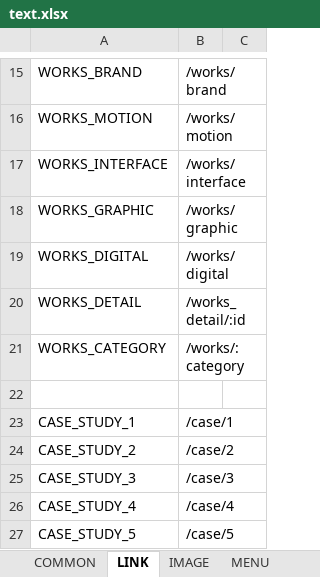
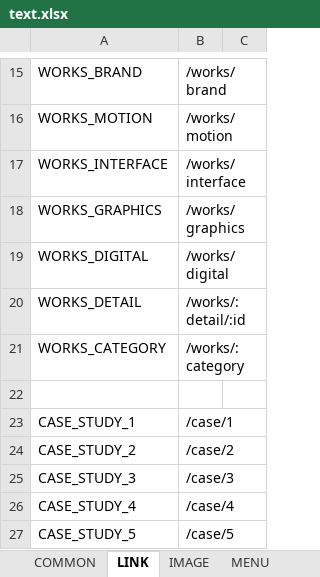
Before and after one commit to lcd11001/neko_website, an Excel workbook: data/text.xlsx, sheet LINK, drawn as a sheet; only a part is shown, gaps mark what is left out; values as stored, in another font and other column widths than the file's, no borders; the diff names each change by its address in the sheet, - before the commit and + after, or states it on an @@ line.

```diff
--- a/data/text.xlsx (sheet LINK)
+++ b/data/text.xlsx (sheet LINK)
-A18: WORKS_GRAPHIC
+A18: WORKS_GRAPHICS
-B18: /works/graphic
+B18: /works/graphics
-B20: /works_detail/:id
+B20: /works/:detail/:id
```
Also changed, not shown: sheet WORKS, sheet HOME, sheet MENU, 5 other files.
